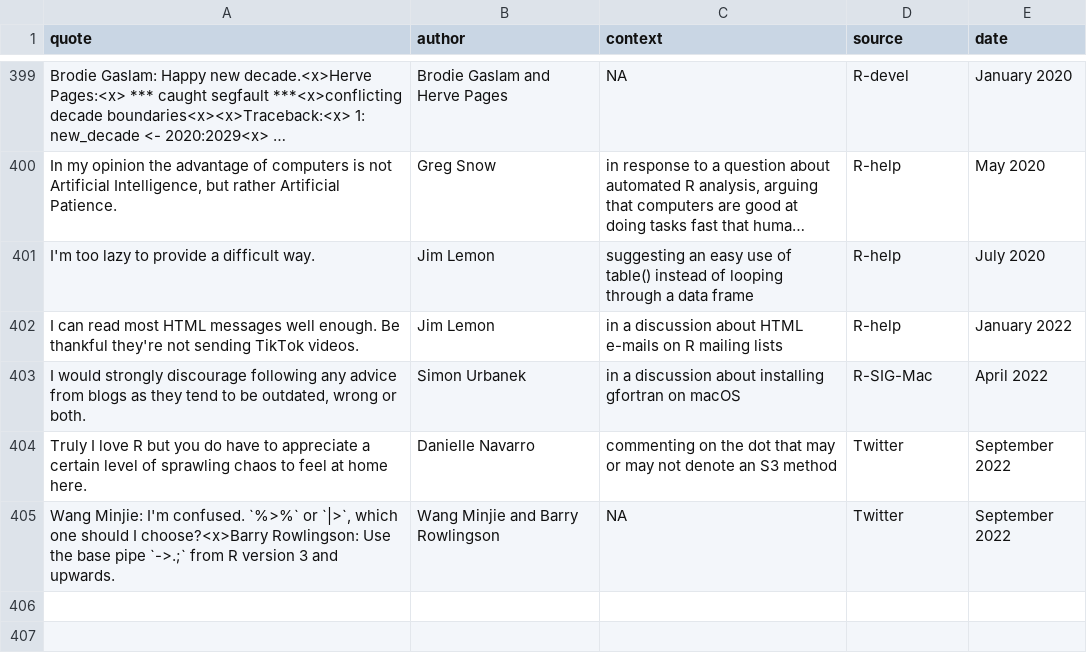
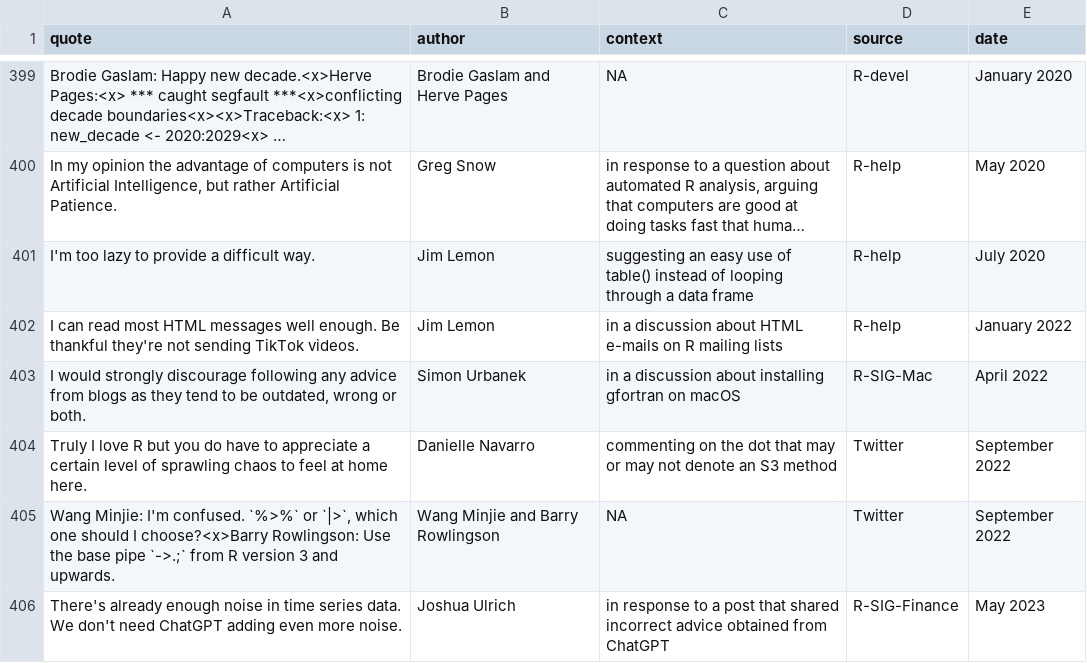
Before and after one commit to r-forge/fortunes, a CSV file: pkg/inst/fortunes/fortunes.csv, drawn as a sheet; only a part is shown, gaps mark what is left out; long unchanged cells end in ….

Commit message:
ChatGPT noise
git-svn-id: svn://svn.r-forge.r-project.org/svnroot/fortunes@470 edb9625f-4e0d-4859-8d74-9fd3b1da38cb

```diff
--- a/pkg/inst/fortunes/fortunes.csv
+++ b/pkg/inst/fortunes/fortunes.csv
@@ -405 +405,2 @@ Truly I love R but you do have to appreciate a certain level of sprawling chaos
 "Wang Minjie: I'm confused. `%>%` or `|>`, which one should I choose?<x>Barry Rowlingson: Use the base pipe `->.;` from R version 3 and upwards.";Wang Minjie and Barry Rowlingson;NA;Twitter;September 2022
+There's already enough noise in time series data. We don't need ChatGPT adding even more noise.;Joshua Ulrich;in response to a post that shared incorrect advice obtained from ChatGPT;R-SIG-Finance;May 2023
```
